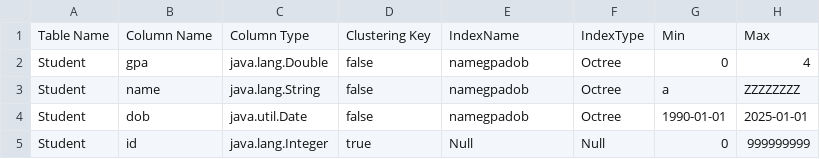
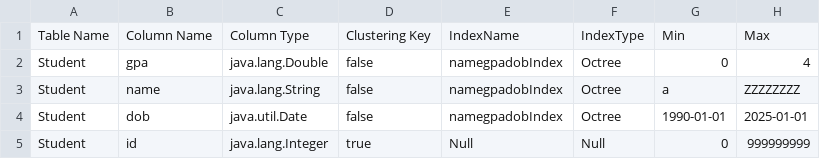
Before and after one commit to karimhesham1/Database-Engine, a CSV file: Database/metadata.csv, drawn as a sheet.

```diff
--- a/Database/metadata.csv
+++ b/Database/metadata.csv
@@ -1,5 +1,5 @@
 Table Name,Column Name,Column Type,Clustering Key,IndexName,IndexType,Min,Max
-Student,gpa,java.lang.Double,false,namegpadob,Octree,0,4
-Student,name,java.lang.String,false,namegpadob,Octree,a,ZZZZZZZZ
-Student,dob,java.util.Date,false,namegpadob,Octree,1990-01-01,2025-01-01
+Student,gpa,java.lang.Double,false,namegpadobIndex,Octree,0,4
+Student,name,java.lang.String,false,namegpadobIndex,Octree,a,ZZZZZZZZ
+Student,dob,java.util.Date,false,namegpadobIndex,Octree,1990-01-01,2025-01-01
 Student,id,java.lang.Integer,true,Null,Null,0,999999999
```
Also changed, not shown: 4 other files.
